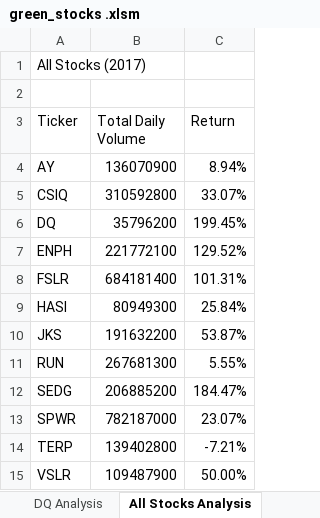
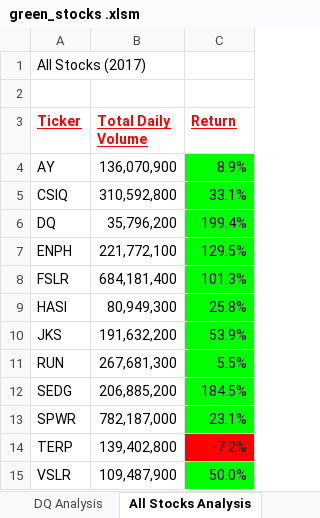
Before and after one commit to aktugchelekche/stock-analysis, an Excel workbook: green_stocks .xlsm, sheet All Stocks Analysis, drawn as a sheet; values as stored, in another font and other column widths than the file's, no borders; charts and pictures not drawn; the diff names each change by its address in the sheet, - before the commit and + after, or states it on an @@ line.

```diff
--- a/green_stocks .xlsm (sheet All Stocks Analysis)
+++ b/green_stocks .xlsm (sheet All Stocks Analysis)
@@ A3:C3 bold: off → on, underline: off → on, text colour: black → #FF0000 @@
-B4 (Total Daily Volume): 136070900
+B4 (Total Daily Volume): 136,070,900
-C4 (Return): 8.94%
+C4 (Return): 8.9%
-C4:C13 fill: none
+C4:C13 fill: #00FF00
-B5 (Total Daily Volume): 310592800
+B5 (Total Daily Volume): 310,592,800
-C5 (Return): 33.07%
+C5 (Return): 33.1%
-B6 (Total Daily Volume): 35796200
+B6 (Total Daily Volume): 35,796,200
-C6 (Return): 199.45%
+C6 (Return): 199.4%
-B7 (Total Daily Volume): 221772100
+B7 (Total Daily Volume): 221,772,100
-C7 (Return): 129.52%
+C7 (Return): 129.5%
-B8 (Total Daily Volume): 684181400
+B8 (Total Daily Volume): 684,181,400
-C8 (Return): 101.31%
+C8 (Return): 101.3%
-B9 (Total Daily Volume): 80949300
+B9 (Total Daily Volume): 80,949,300
-C9 (Return): 25.84%
+C9 (Return): 25.8%
-B10 (Total Daily Volume): 191632200
+B10 (Total Daily Volume): 191,632,200
-C10 (Return): 53.87%
+C10 (Return): 53.9%
-B11 (Total Daily Volume): 267681300
+B11 (Total Daily Volume): 267,681,300
-C11 (Return): 5.55%
+C11 (Return): 5.5%
-B12 (Total Daily Volume): 206885200
+B12 (Total Daily Volume): 206,885,200
-C12 (Return): 184.47%
+C12 (Return): 184.5%
-B13 (Total Daily Volume): 782187000
+B13 (Total Daily Volume): 782,187,000
-C13 (Return): 23.07%
+C13 (Return): 23.1%
-B14 (Total Daily Volume): 139402800
+B14 (Total Daily Volume): 139,402,800
-C14 (Return): -7.21%
+C14 (Return): -7.2%
-C14 fill: none
+C14 fill: #FF0000
-B15 (Total Daily Volume): 109487900
+B15 (Total Daily Volume): 109,487,900
-C15 (Return): 50.00%
+C15 (Return): 50.0%
-C15 fill: none
+C15 fill: #00FF00
```
Also changed, not shown: charts or pictures, 6 other files.
